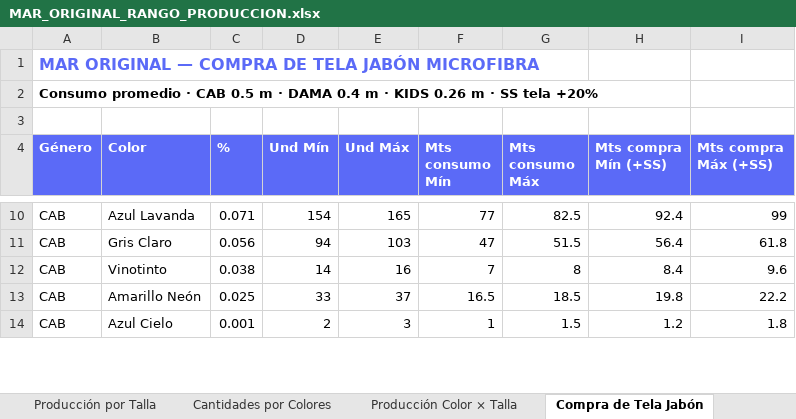
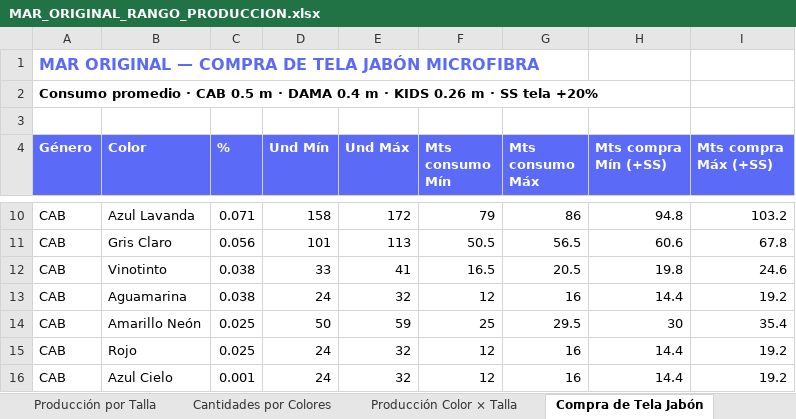
Before and after one commit to scm-svg/Data-Analyst, an Excel workbook: MAR_ORIGINAL_RANGO_PRODUCCION.xlsx, sheet Compra de Tela Jabón, drawn as a sheet; only a part is shown, gaps mark what is left out; values as stored, in another font and other column widths than the file's, no borders; removed rows and columns are numbered as before the commit, all else as after; the diff covers the shown part only; the diff names each change by its address in the sheet, - before the commit and + after, or states it on an @@ line.

```diff
--- a/MAR_ORIGINAL_RANGO_PRODUCCION.xlsx (sheet Compra de Tela Jabón)
+++ b/MAR_ORIGINAL_RANGO_PRODUCCION.xlsx (sheet Compra de Tela Jabón)
-D10 (Und Mín): 154
+D10 (Und Mín): 158
-E10 (Und Máx): 165
+E10 (Und Máx): 172
-F10 (Mts consumo Mín): 77
+F10 (Mts consumo Mín): 79
-G10 (Mts consumo Máx): 82.5
+G10 (Mts consumo Máx): 86
-H10 (Mts compra Mín (+SS)): 92.4
+H10 (Mts compra Mín (+SS)): 94.8
-I10 (Mts compra Máx (+SS)): 99
+I10 (Mts compra Máx (+SS)): 103.2
-D11 (Und Mín): 94
+D11 (Und Mín): 101
-E11 (Und Máx): 103
+E11 (Und Máx): 113
-F11 (Mts consumo Mín): 47
+F11 (Mts consumo Mín): 50.5
-G11 (Mts consumo Máx): 51.5
+G11 (Mts consumo Máx): 56.5
-H11 (Mts compra Mín (+SS)): 56.4
+H11 (Mts compra Mín (+SS)): 60.6
-I11 (Mts compra Máx (+SS)): 61.8
+I11 (Mts compra Máx (+SS)): 67.8
-row 12: CAB | Vinotinto | 0.038 | 14 | 16 | 7 | 8 | 8.4 | 9.6
-B12 (Color): Amarillo Neón
+B12 (Color): Vinotinto
-C12 (%): 0.025
+C12 (%): 0.038
-E12 (Und Máx): 37
+E12 (Und Máx): 41
-G12 (Mts consumo Máx): 18.5
+G12 (Mts consumo Máx): 20.5
-I12 (Mts compra Máx (+SS)): 22.2
+I12 (Mts compra Máx (+SS)): 24.6
+row 13: CAB | Aguamarina | 0.038 | 24 | 32 | 12 | 16 | 14.4 | 19.2
+row 14: CAB | Amarillo Neón | 0.025 | 50 | 59 | 25 | 29.5 | 30 | 35.4
+row 15: CAB | Rojo | 0.025 | 24 | 32 | 12 | 16 | 14.4 | 19.2
-D16 (Und Mín): 2
+D16 (Und Mín): 24
-E16 (Und Máx): 3
+E16 (Und Máx): 32
-F16 (Mts consumo Mín): 1
+F16 (Mts consumo Mín): 12
-G16 (Mts consumo Máx): 1.5
+G16 (Mts consumo Máx): 16
-H16 (Mts compra Mín (+SS)): 1.2
+H16 (Mts compra Mín (+SS)): 14.4
-I16 (Mts compra Máx (+SS)): 1.8
+I16 (Mts compra Máx (+SS)): 19.2
```
Also changed, not shown: 23 added rows, 6 removed rows and 198 edited cells elsewhere in this sheet, sheet Producción Color × Talla, sheet Cantidades por Colores, sheet Distribución por Tienda, sheet Producción por Talla, 2 other files.
